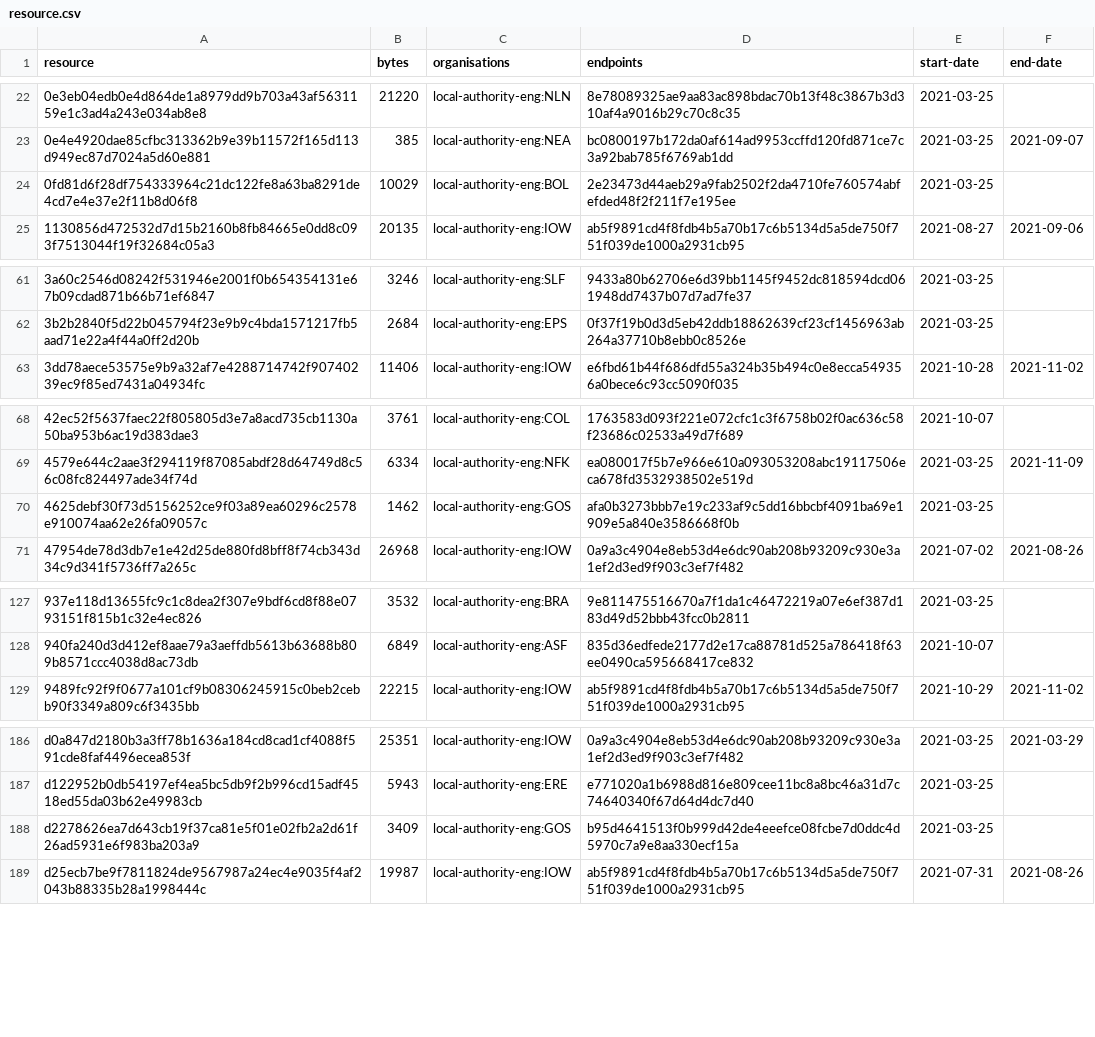
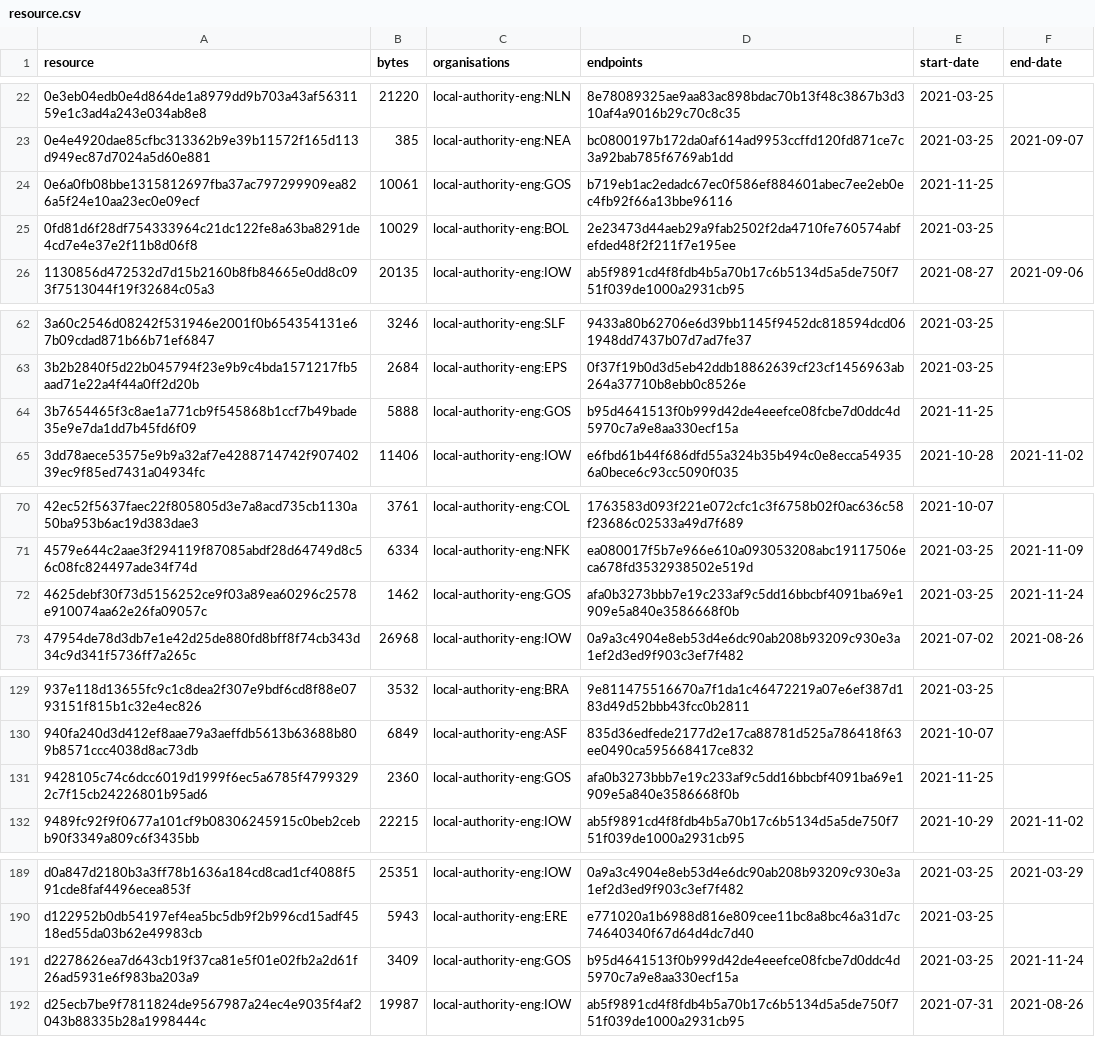
Before and after one commit to digital-land/developer-contributions-collection, a CSV file: collection/resource.csv, drawn as a sheet; only a part is shown, gaps mark what is left out; the diff covers the shown part only.

Commit message:
Collection 2021-11-25

```diff
--- a/collection/resource.csv
+++ b/collection/resource.csv
@@ -23,2 +23,3 @@ resource,bytes,organisations,endpoints,start-date,end-date
 0e4e4920dae85cfbc313362b9e39b11572f165d113d949ec87d7024a5d60e881,385,local-authority-eng:NEA,bc0800197b172da0af614ad9953ccffd120fd871ce7c3a92bab785f6769ab1dd,2021-03-25,2021-09-07
+0e6a0fb08bbe1315812697fba37ac797299909ea826a5f24e10aa23ec0e09ecf,10061,local-authority-eng:GOS,b719eb1ac2edadc67ec0f586ef884601abec7ee2eb0ec4fb92f66a13bbe96116,2021-11-25,
 0fd81d6f28df754333964c21dc122fe8a63ba8291de4cd7e4e37e2f11b8d06f8,10029,local-authority-eng:BOL,2e23473d44aeb29a9fab2502f2da4710fe760574abfefded48f2f211f7e195ee,2021-03-25,
@@ -62,2 +63,3 @@ resource,bytes,organisations,endpoints,start-date,end-date
 3b2b2840f5d22b045794f23e9b9c4bda1571217fb5aad71e22a4f44a0ff2d20b,2684,local-authority-eng:EPS,0f37f19b0d3d5eb42ddb18862639cf23cf1456963ab264a37710b8ebb0c8526e,2021-03-25,
+3b7654465f3c8ae1a771cb9f545868b1ccf7b49bade35e9e7da1dd7b45fd6f09,5888,local-authority-eng:GOS,b95d4641513f0b999d42de4eeefce08fcbe7d0ddc4d5970c7a9e8aa330ecf15a,2021-11-25,
 3dd78aece53575e9b9a32af7e4288714742f90740239ec9f85ed7431a04934fc,11406,local-authority-eng:IOW,e6fbd61b44f686dfd55a324b35b494c0e8ecca549356a0bece6c93cc5090f035,2021-10-28,2021-11-02
@@ -69,3 +71,3 @@ resource,bytes,organisations,endpoints,start-date,end-date
 4579e644c2aae3f294119f87085abdf28d64749d8c56c08fc824497ade34f74d,6334,local-authority-eng:NFK,ea080017f5b7e966e610a093053208abc19117506eca678fd3532938502e519d,2021-03-25,2021-11-09
-4625debf30f73d5156252ce9f03a89ea60296c2578e910074aa62e26fa09057c,1462,local-authority-eng:GOS,afa0b3273bbb7e19c233af9c5dd16bbcbf4091ba69e1909e5a840e3586668f0b,2021-03-25,
+4625debf30f73d5156252ce9f03a89ea60296c2578e910074aa62e26fa09057c,1462,local-authority-eng:GOS,afa0b3273bbb7e19c233af9c5dd16bbcbf4091ba69e1909e5a840e3586668f0b,2021-03-25,2021-11-24
 47954de78d3db7e1e42d25de880fd8bff8f74cb343d34c9d341f5736ff7a265c,26968,local-authority-eng:IOW,0a9a3c4904e8eb53d4e6dc90ab208b93209c930e3a1ef2d3ed9f903c3ef7f482,2021-07-02,2021-08-26
@@ -128,2 +130,3 @@ resource,bytes,organisations,endpoints,start-date,end-date
 940fa240d3d412ef8aae79a3aeffdb5613b63688b809b8571ccc4038d8ac73db,6849,local-authority-eng:ASF,835d36edfede2177d2e17ca88781d525a786418f63ee0490ca595668417ce832,2021-10-07,
+9428105c74c6dcc6019d1999f6ec5a6785f47993292c7f15cb24226801b95ad6,2360,local-authority-eng:GOS,afa0b3273bbb7e19c233af9c5dd16bbcbf4091ba69e1909e5a840e3586668f0b,2021-11-25,
 9489fc92f9f0677a101cf9b08306245915c0beb2cebb90f3349a809c6f3435bb,22215,local-authority-eng:IOW,ab5f9891cd4f8fdb4b5a70b17c6b5134d5a5de750f751f039de1000a2931cb95,2021-10-29,2021-11-02
@@ -187,3 +190,3 @@ d0a847d2180b3a3ff78b1636a184cd8cad1cf4088f591cde8faf4496ecea853f,25351,local-aut
 d122952b0db54197ef4ea5bc5db9f2b996cd15adf4518ed55da03b62e49983cb,5943,local-authority-eng:ERE,e771020a1b6988d816e809cee11bc8a8bc46a31d7c74640340f67d64d4dc7d40,2021-03-25,
-d2278626ea7d643cb19f37ca81e5f01e02fb2a2d61f26ad5931e6f983ba203a9,3409,local-authority-eng:GOS,b95d4641513f0b999d42de4eeefce08fcbe7d0ddc4d5970c7a9e8aa330ecf15a,2021-03-25,
+d2278626ea7d643cb19f37ca81e5f01e02fb2a2d61f26ad5931e6f983ba203a9,3409,local-authority-eng:GOS,b95d4641513f0b999d42de4eeefce08fcbe7d0ddc4d5970c7a9e8aa330ecf15a,2021-03-25,2021-11-24
 d25ecb7be9f7811824de9567987a24ec4e9035f4af2043b88335b28a1998444c,19987,local-authority-eng:IOW,ab5f9891cd4f8fdb4b5a70b17c6b5134d5a5de750f751f039de1000a2931cb95,2021-07-31,2021-08-26
```
Also changed, not shown: 1 edited cell elsewhere in this file, 1 other file.
